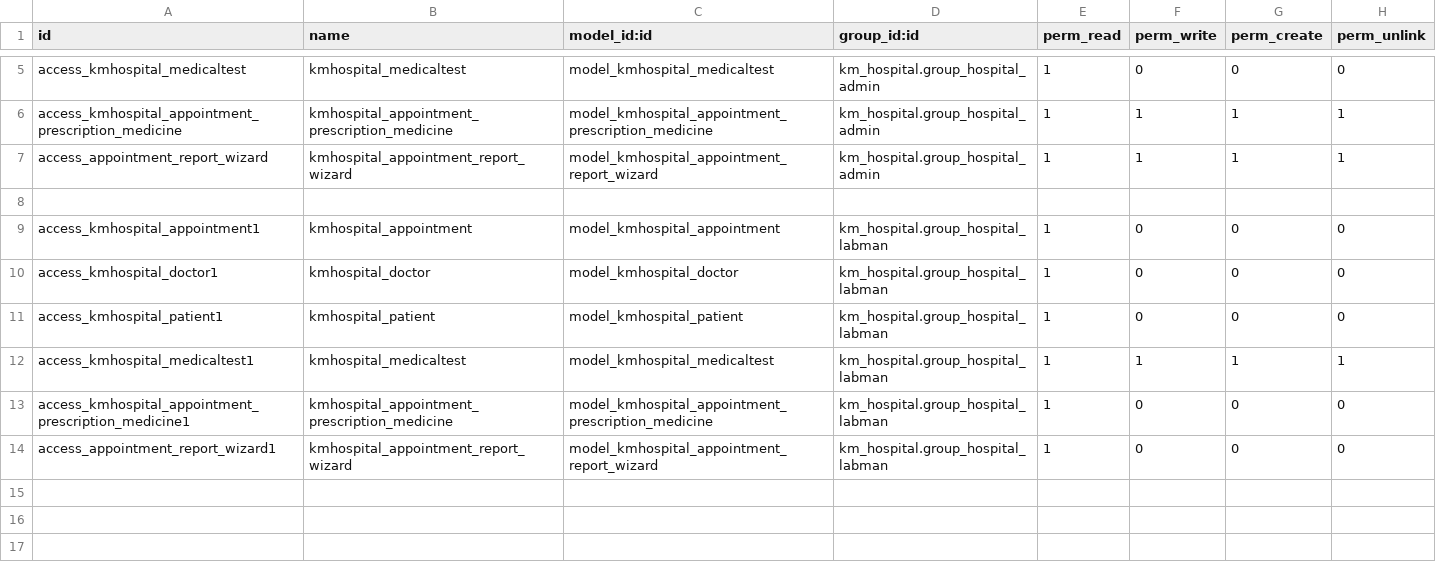
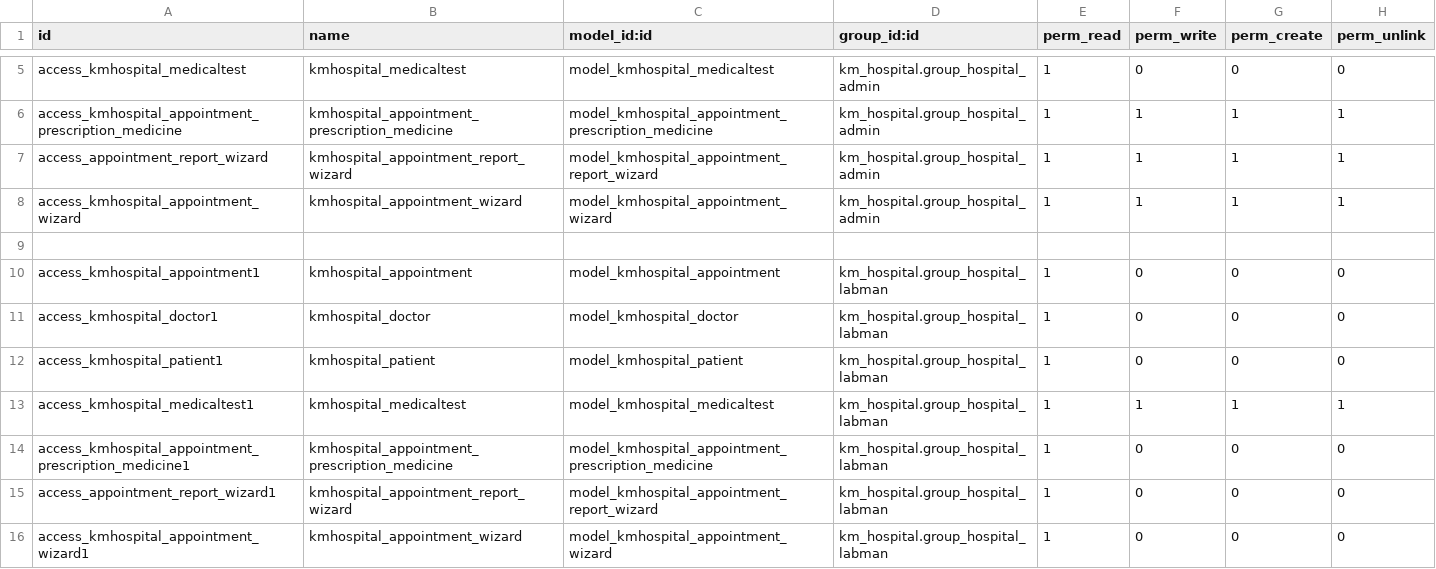
Before and after one commit to KamrulSh/km_hospital, a CSV file: security/ir.model.access.csv, drawn as a sheet; only a part is shown, gaps mark what is left out.

Commit message:
add create appointment wizard

```diff
--- a/security/ir.model.access.csv
+++ b/security/ir.model.access.csv
@@ -7,2 +7,3 @@ access_kmhospital_appointment_prescription_medicine,kmhospital_appointment_presc
 access_appointment_report_wizard,kmhospital_appointment_report_wizard,model_kmhospital_appointment_report_wizard,km_hospital.group_hospital_admin,1,1,1,1
+access_kmhospital_appointment_wizard,kmhospital_appointment_wizard,model_kmhospital_appointment_wizard,km_hospital.group_hospital_admin,1,1,1,1
 
@@ -14 +15,2 @@ access_kmhospital_appointment_prescription_medicine1,kmhospital_appointment_pres
 access_appointment_report_wizard1,kmhospital_appointment_report_wizard,model_kmhospital_appointment_report_wizard,km_hospital.group_hospital_labman,1,0,0,0
+access_kmhospital_appointment_wizard1,kmhospital_appointment_wizard,model_kmhospital_appointment_wizard,km_hospital.group_hospital_labman,1,0,0,0
```
Also changed, not shown: 5 other files.
